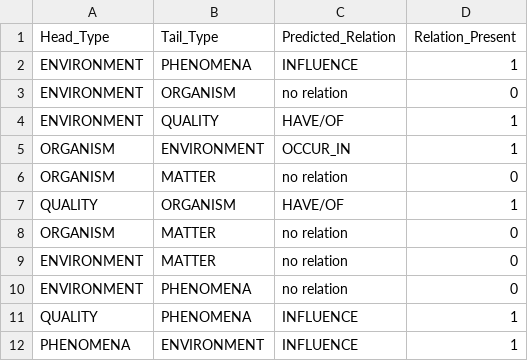
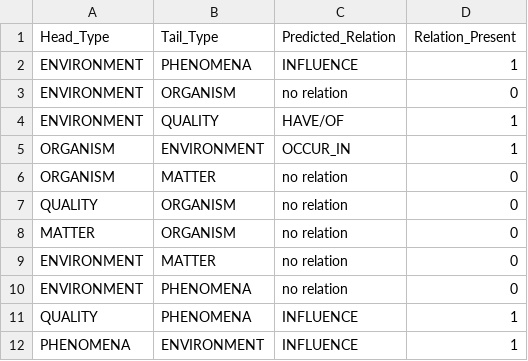
Before and after one commit to MilVosk/Thesis_, a CSV file: predicted_relations.csv, drawn as a sheet.

Commit message:
new

```diff
--- a/predicted_relations.csv
+++ b/predicted_relations.csv
@@ -6,4 +6,4 @@ ORGANISM,ENVIRONMENT,OCCUR_IN,1
 ORGANISM,MATTER,no relation,0
-QUALITY,ORGANISM,HAVE/OF,1
-ORGANISM,MATTER,no relation,0
+QUALITY,ORGANISM,no relation,0
+MATTER,ORGANISM,no relation,0
 ENVIRONMENT,MATTER,no relation,0
```
